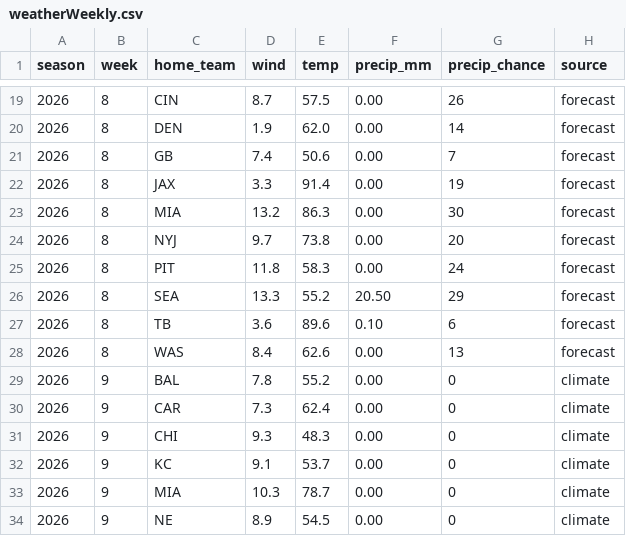
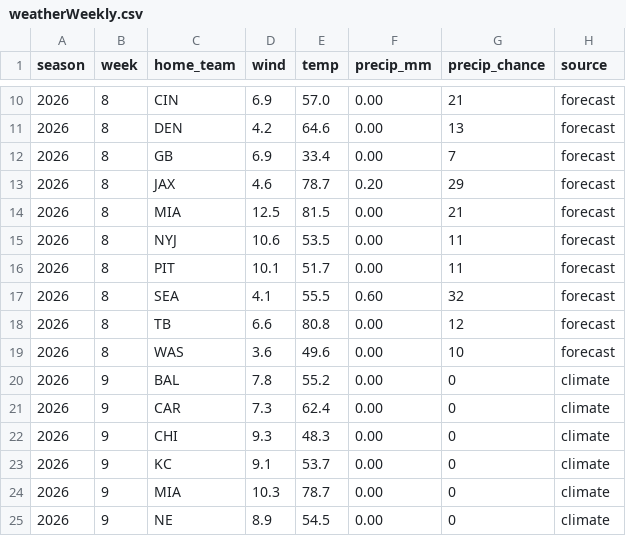
Before and after one commit to mattkindy/onlydrafts, a CSV file: data/curated/weatherWeekly.csv, drawn as a sheet; only a part is shown, gaps mark what is left out; the diff covers the shown part only.

```diff
--- a/data/curated/weatherWeekly.csv
+++ b/data/curated/weatherWeekly.csv
@@ -19,11 +10,11 @@ season,week,home_team,wind,temp,precip_mm,precip_chance,source
-2026,8,CIN,8.7,57.5,0.00,26,forecast
-2026,8,DEN,1.9,62.0,0.00,14,forecast
-2026,8,GB,7.4,50.6,0.00,7,forecast
-2026,8,JAX,3.3,91.4,0.00,19,forecast
-2026,8,MIA,13.2,86.3,0.00,30,forecast
-2026,8,NYJ,9.7,73.8,0.00,20,forecast
-2026,8,PIT,11.8,58.3,0.00,24,forecast
-2026,8,SEA,13.3,55.2,20.50,29,forecast
-2026,8,TB,3.6,89.6,0.10,6,forecast
-2026,8,WAS,8.4,62.6,0.00,13,forecast
+2026,8,CIN,6.9,57.0,0.00,21,forecast
+2026,8,DEN,4.2,64.6,0.00,13,forecast
+2026,8,GB,6.9,33.4,0.00,7,forecast
+2026,8,JAX,4.6,78.7,0.20,29,forecast
+2026,8,MIA,12.5,81.5,0.00,21,forecast
+2026,8,NYJ,10.6,53.5,0.00,11,forecast
+2026,8,PIT,10.1,51.7,0.00,11,forecast
+2026,8,SEA,4.1,55.5,0.60,32,forecast
+2026,8,TB,6.6,80.8,0.00,12,forecast
+2026,8,WAS,3.6,49.6,0.00,10,forecast
 2026,9,BAL,7.8,55.2,0.00,0,climate
```
Also changed, not shown: 9 removed rows and 24 edited cells elsewhere in this file, data/curated/sleeperDefenceWeekly.csv, data/curated/sleeperQuiet.csv, 8 other files.
